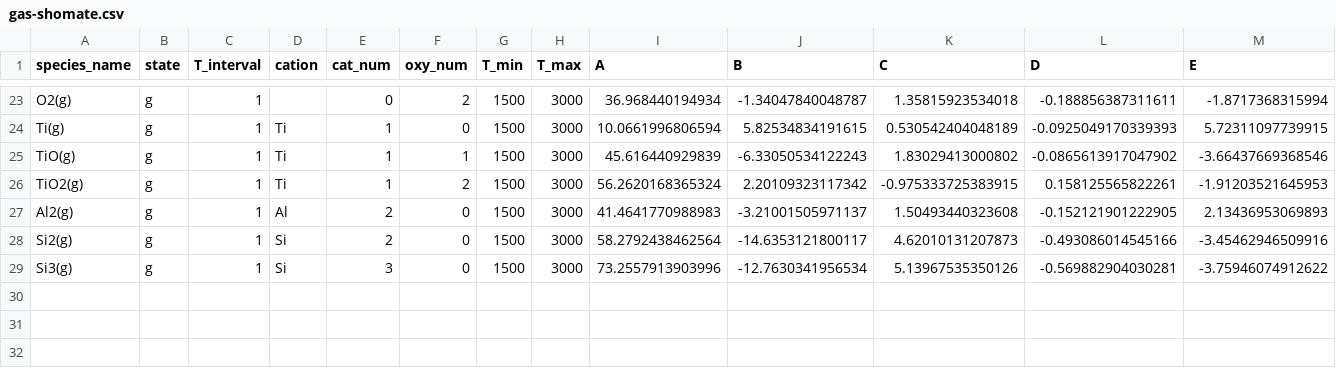
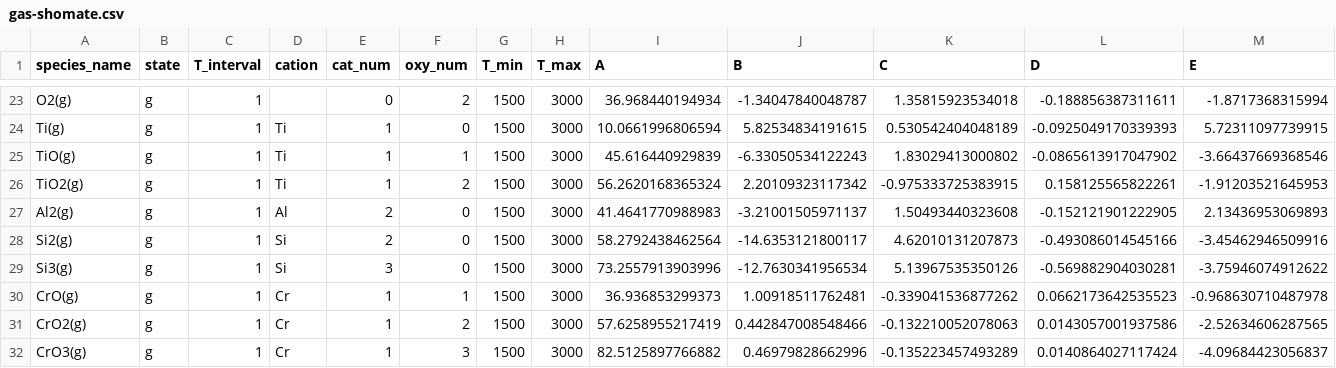
Before and after one commit to simonrowland/openimcc, a CSV file: src/openimcc/data/gas/gas-shomate.csv, drawn as a sheet; only a part is shown, gaps mark what is left out; rows hold the shown columns only; the diff names each change by its address in the sheet, - before the commit and + after, or states it on an @@ line.

```diff
--- a/src/openimcc/data/gas/gas-shomate.csv
+++ b/src/openimcc/data/gas/gas-shomate.csv
+row 30: CrO(g) | g | 1 | Cr | 1 | 1 | 1500 | 3000 | 36.936853299373 | 1.00918511762481 | -0.339041536877262 | 0.0662173642535523 | -0.968630710487978
+row 31: CrO2(g) | g | 1 | Cr | 1 | 2 | 1500 | 3000 | 57.6258955217419 | 0.442847008548466 | -0.132210052078063 | 0.0143057001937586 | -2.52634606287565
+row 32: CrO3(g) | g | 1 | Cr | 1 | 3 | 1500 | 3000 | 82.5125897766882 | 0.46979828662996 | -0.135223457493289 | 0.0140864027117424 | -4.09684423056837
```
Also changed, not shown: src/openimcc/data/gas/condensate.csv, 13 other files.
